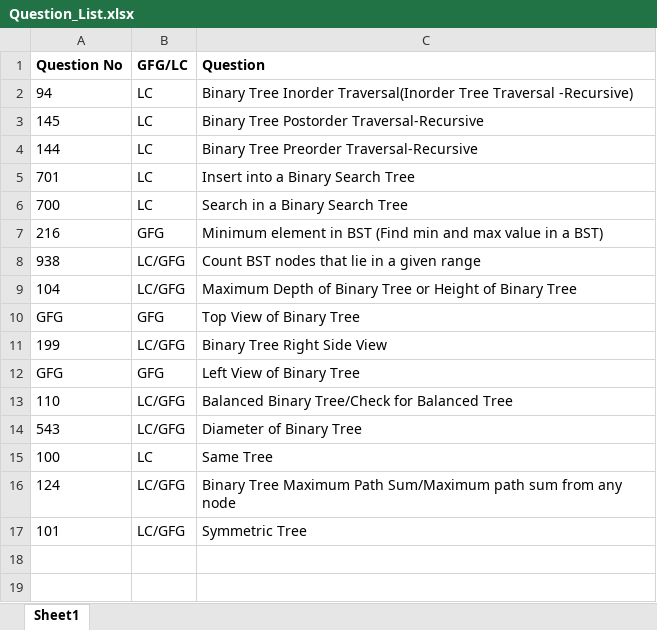
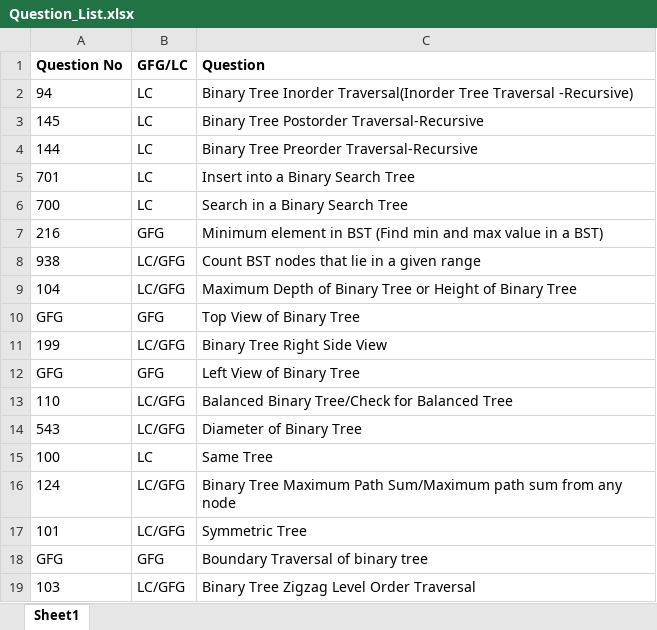
Before and after one commit to ParagNaik2021/Leetcode, an Excel workbook: Binary Search Tree/Question_List.xlsx, sheet Sheet1, drawn as a sheet; values as stored, in another font and other column widths than the file's, no borders; the diff names each change by its address in the sheet, - before the commit and + after, or states it on an @@ line.

Commit message:
103,GFG
103-Zig Zag level order traversal ,
GFG-Boundary traversal of binary tree

```diff
--- a/Binary Search Tree/Question_List.xlsx (sheet Sheet1)
+++ b/Binary Search Tree/Question_List.xlsx (sheet Sheet1)
+row 18: GFG | GFG | Boundary Traversal of binary tree
+row 19: 103 | LC/GFG | Binary Tree Zigzag Level Order Traversal
```
Also changed, not shown: 2 other files.
